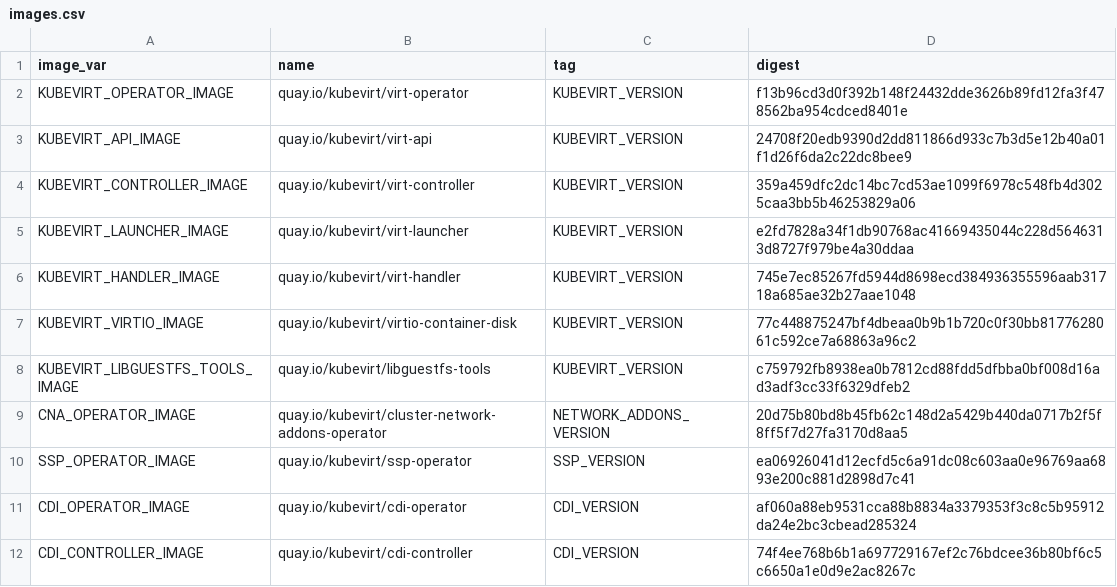
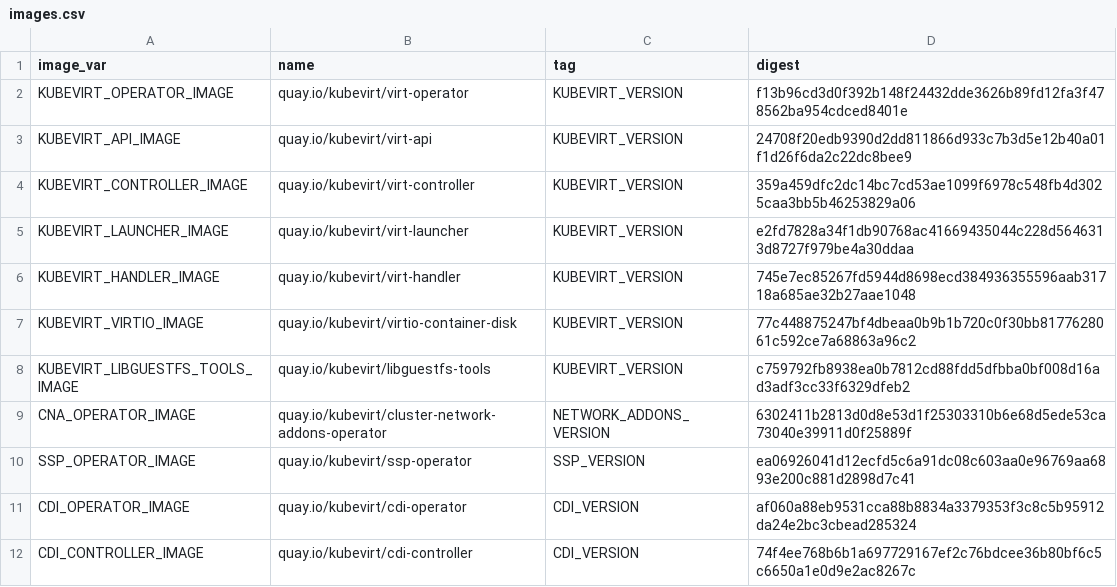
Before and after one commit to kubevirt/kubevirt, a CSV file: deploy/images.csv, drawn as a sheet; only a part is shown.

```diff
--- a/deploy/images.csv
+++ b/deploy/images.csv
@@ -8,3 +8,3 @@ KUBEVIRT_VIRTIO_IMAGE,quay.io/kubevirt/virtio-container-disk,KUBEVIRT_VERSION,77
 KUBEVIRT_LIBGUESTFS_TOOLS_IMAGE,quay.io/kubevirt/libguestfs-tools,KUBEVIRT_VERSION,c759792fb8938ea0b7812cd88fdd5dfbba0bf008d16ad3adf3cc33f6329dfeb2
-CNA_OPERATOR_IMAGE,quay.io/kubevirt/cluster-network-addons-operator,NETWORK_ADDONS_VERSION,20d75b80bd8b45fb62c148d2a5429b440da0717b2f5f8ff5f7d27fa3170d8aa5
+CNA_OPERATOR_IMAGE,quay.io/kubevirt/cluster-network-addons-operator,NETWORK_ADDONS_VERSION,6302411b2813d0d8e53d1f25303310b6e68d5ede53ca73040e39911d0f25889f
 SSP_OPERATOR_IMAGE,quay.io/kubevirt/ssp-operator,SSP_VERSION,ea06926041d12ecfd5c6a91dc08c603aa0e96769aa6893e200c881d2898d7c41
```
Also changed, not shown: 10 other files.
